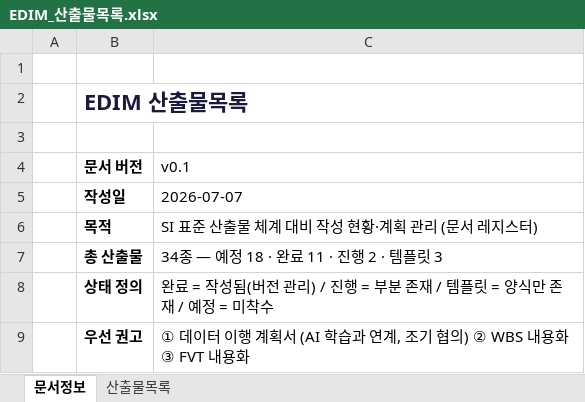
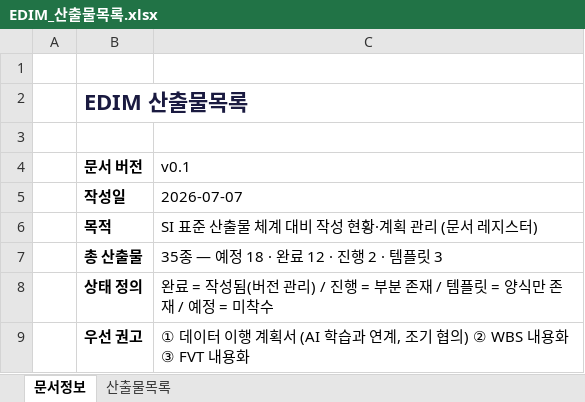
Before and after one commit to fankh/external-projects, an Excel workbook: edim-ai-blueprint/docs/EDIM_산출물목록.xlsx, sheet 문서정보, drawn as a sheet; values as stored, in another font and other column widths than the file's, no borders; the diff names each change by its address in the sheet, - before the commit and + after, or states it on an @@ line.

```diff
--- a/edim-ai-blueprint/docs/EDIM_산출물목록.xlsx (sheet 문서정보)
+++ b/edim-ai-blueprint/docs/EDIM_산출물목록.xlsx (sheet 문서정보)
-C7 (v0.1): 34종 — 예정 18 · 완료 11 · 진행 2 · 템플릿 3
+C7 (v0.1): 35종 — 예정 18 · 완료 12 · 진행 2 · 템플릿 3
```
Also changed, not shown: sheet 산출물목록, edim-ai-blueprint/docs/EDIM_DB정의서.xlsx, edim-ai-blueprint/docs/EDIM_컴포넌트정의서.xlsx, 6 other files.
